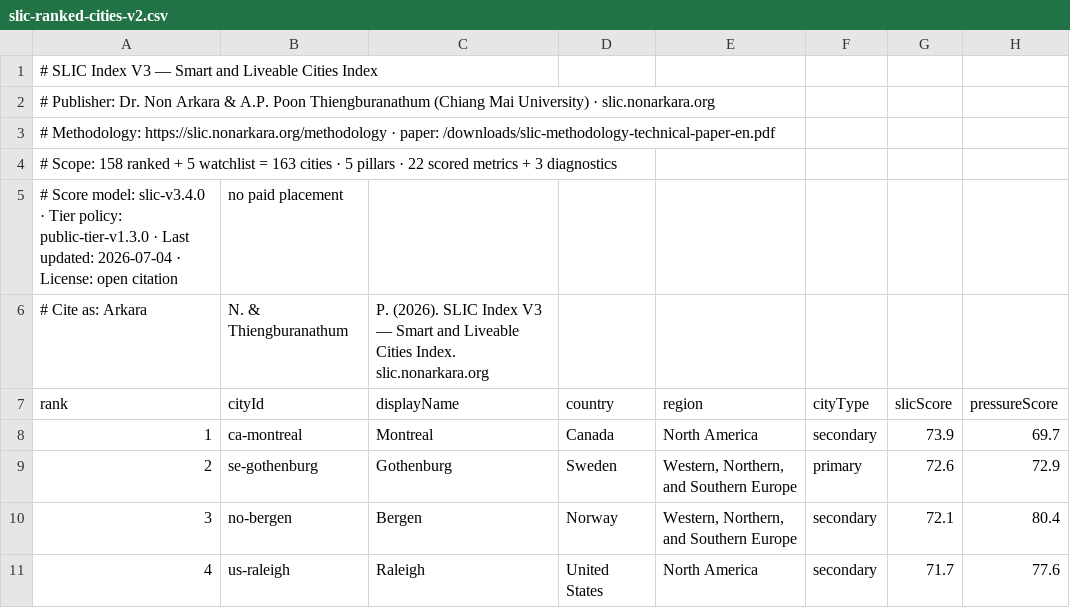
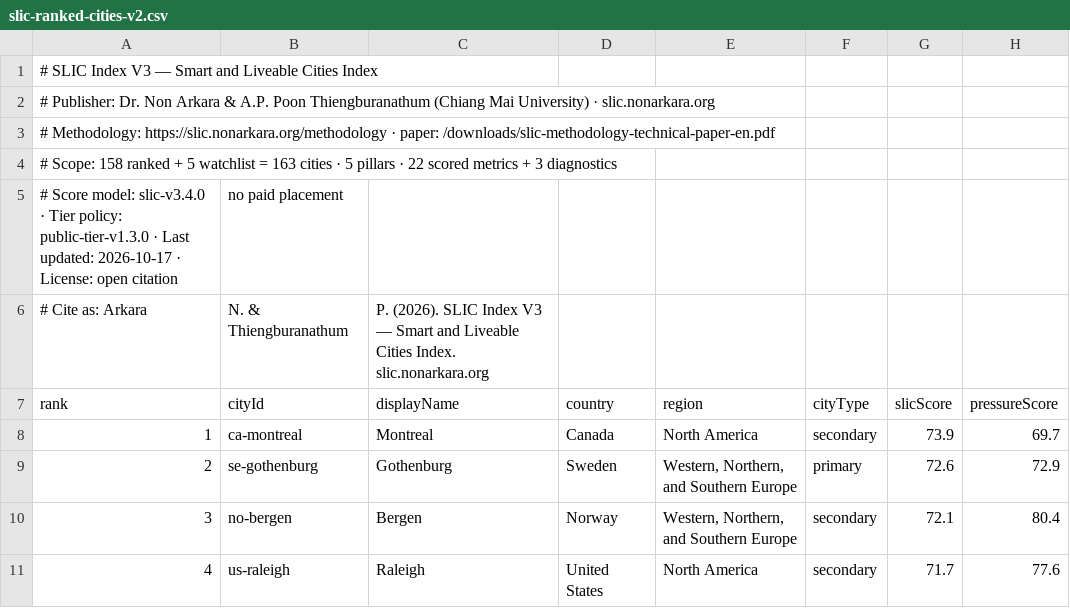
Before and after one commit to Nonarkara/SLIC-Index, a CSV file: downloads/slic-ranked-cities-v2.csv, drawn as a sheet; only a part is shown; the diff names each change by its address in the sheet, - before the commit and + after, or states it on an @@ line.

```diff
--- a/downloads/slic-ranked-cities-v2.csv
+++ b/downloads/slic-ranked-cities-v2.csv
-A5 (rank): …Last updated: 2026-07-04 · License:…
+A5 (rank): …Last updated: 2026-10-17 · License:…
```
Also changed, not shown: 41 other files.
